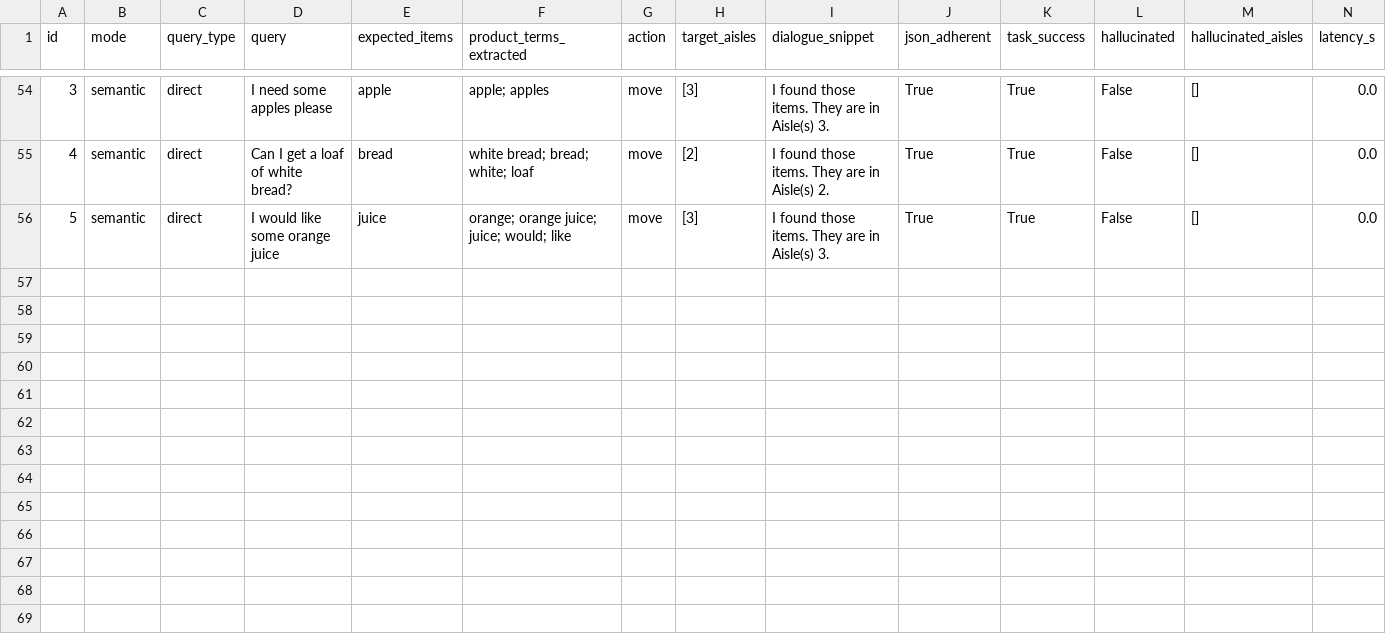
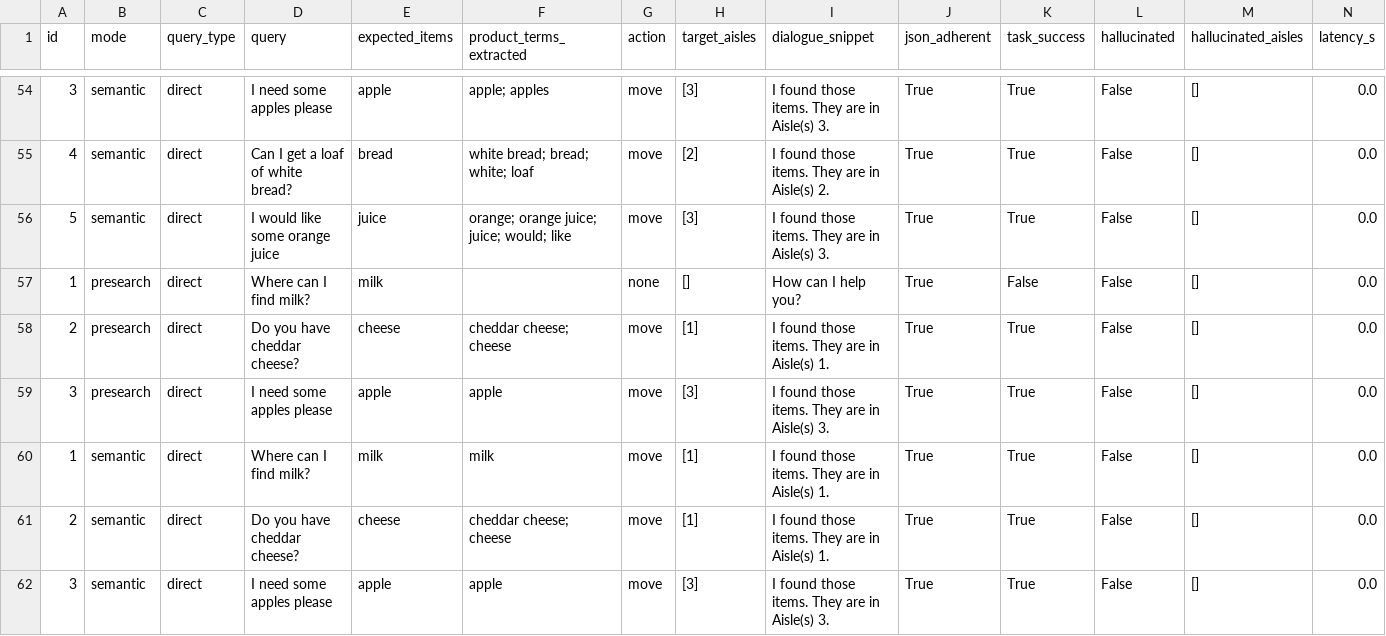
Before and after one commit to varun445/npc_engine, a CSV file: evaluation/results/results.csv, drawn as a sheet; only a part is shown, gaps mark what is left out; the diff names each change by its address in the sheet, - before the commit and + after, or states it on an @@ line.

```diff
--- a/evaluation/results/results.csv
+++ b/evaluation/results/results.csv
+row 57: 1 | presearch | direct | Where can I find milk? | milk |  | none | [] | How can I help you? | True | False | False | [] | 0.0
+row 58: 2 | presearch | direct | Do you have cheddar cheese? | cheese | cheddar cheese; cheese | move | [1] | I found those items. They are in Aisle(s) 1. | True | True | False | [] | 0.0
+row 59: 3 | presearch | direct | I need some apples please | apple | apple | move | [3] | I found those items. They are in Aisle(s) 3. | True | True | False | [] | 0.0
+row 60: 1 | semantic | direct | Where can I find milk? | milk | milk | move | [1] | I found those items. They are in Aisle(s) 1. | True | True | False | [] | 0.0
+row 61: 2 | semantic | direct | Do you have cheddar cheese? | cheese | cheddar cheese; cheese | move | [1] | I found those items. They are in Aisle(s) 1. | True | True | False | [] | 0.0
+row 62: 3 | semantic | direct | I need some apples please | apple | apple | move | [3] | I found those items. They are in Aisle(s) 3. | True | True | False | [] | 0.0
```
Also changed, not shown: 4 other files.
